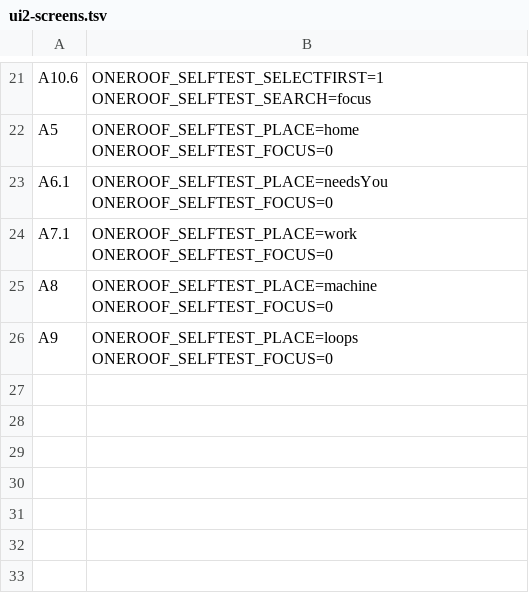
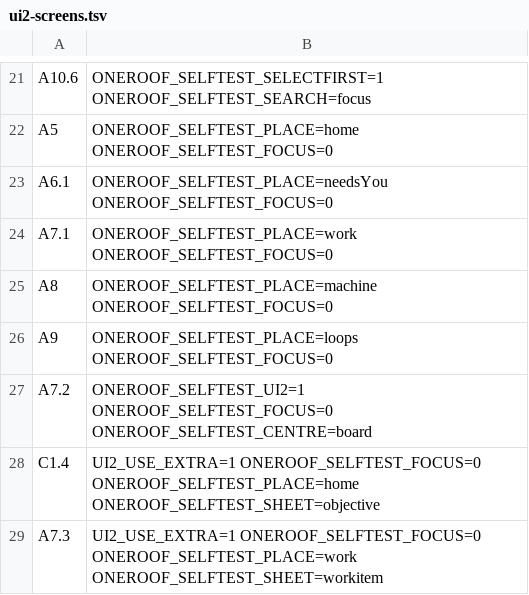
Before and after one commit to gaurav8936/oneroof, a TSV file: app/scripts/ui2-screens.tsv, drawn as a sheet; only a part is shown, gaps mark what is left out; the diff names each change by its address in the sheet, - before the commit and + after, or states it on an @@ line.

Commit message:
LAB-984 · [lab-oneroof-ui-redesign] M4 1.4.1: places part 2 — decision card, Send all to, Board labels, loop rows

```diff
--- a/app/scripts/ui2-screens.tsv
+++ b/app/scripts/ui2-screens.tsv
+row 27: A7.2 | ONEROOF_SELFTEST_UI2=1 ONEROOF_SELFTEST_FOCUS=0 ONEROOF_SELFTEST_CENTRE=board
+row 28: C1.4 | UI2_USE_EXTRA=1 ONEROOF_SELFTEST_FOCUS=0 ONEROOF_SELFTEST_PLACE=home ONEROOF_SELFTEST_SHEET=objective
+row 29: A7.3 | UI2_USE_EXTRA=1 ONEROOF_SELFTEST_FOCUS=0 ONEROOF_SELFTEST_PLACE=work ONEROOF_SELFTEST_SHEET=workitem
```
Also changed, not shown: 9 other files.
